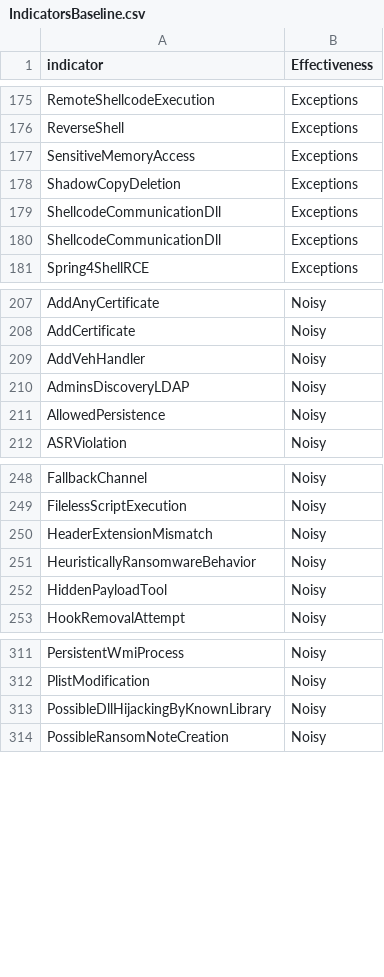
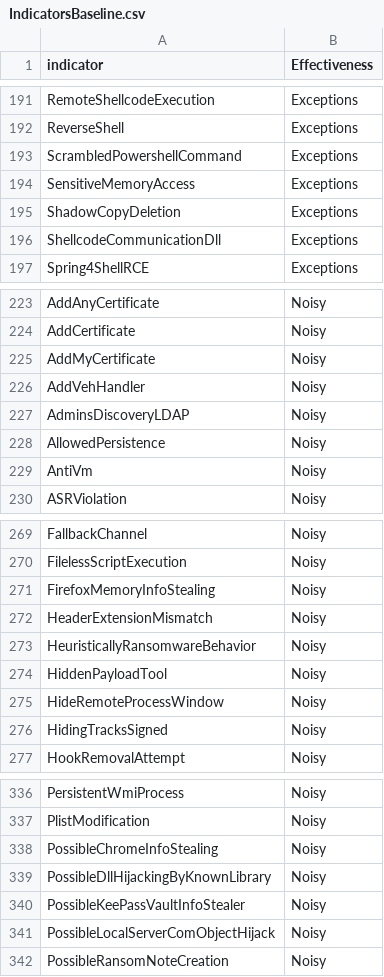
Before and after one commit to lasersharkkiller/Know-Normal-S1, a CSV file: output/IndicatorsBaseline.csv, drawn as a sheet; only a part is shown, gaps mark what is left out; the diff covers the shown part only.

```diff
--- a/output/IndicatorsBaseline.csv
+++ b/output/IndicatorsBaseline.csv
@@ -176,5 +192,5 @@ RemoteShellcodeExecution,Exceptions
 ReverseShell,Exceptions
+ScrambledPowershellCommand,Exceptions
 SensitiveMemoryAccess,Exceptions
 ShadowCopyDeletion,Exceptions
-ShellcodeCommunicationDll,Exceptions
 ShellcodeCommunicationDll,Exceptions
@@ -208,2 +224,3 @@ AddAnyCertificate,Noisy
 AddCertificate,Noisy
+AddMyCertificate,Noisy
 AddVehHandler,Noisy
@@ -211,2 +228,3 @@ AdminsDiscoveryLDAP,Noisy
 AllowedPersistence,Noisy
+AntiVm,Noisy
 ASRViolation,Noisy
@@ -249,2 +270,3 @@ FallbackChannel,Noisy
 FilelessScriptExecution,Noisy
+FirefoxMemoryInfoStealing,Noisy
 HeaderExtensionMismatch,Noisy
@@ -252,2 +274,4 @@ HeuristicallyRansomwareBehavior,Noisy
 HiddenPayloadTool,Noisy
+HideRemoteProcessWindow,Noisy
+HidingTracksSigned,Noisy
 HookRemovalAttempt,Noisy
@@ -312,3 +337,6 @@ PersistentWmiProcess,Noisy
 PlistModification,Noisy
+PossibleChromeInfoStealing,Noisy
 PossibleDllHijackingByKnownLibrary,Noisy
+PossibleKeePassVaultInfoStealer,Noisy
+PossibleLocalServerComObjectHijack,Noisy
 PossibleRansomNoteCreation,Noisy
```
Also changed, not shown: 24 added rows elsewhere in this file, 4 other files.
